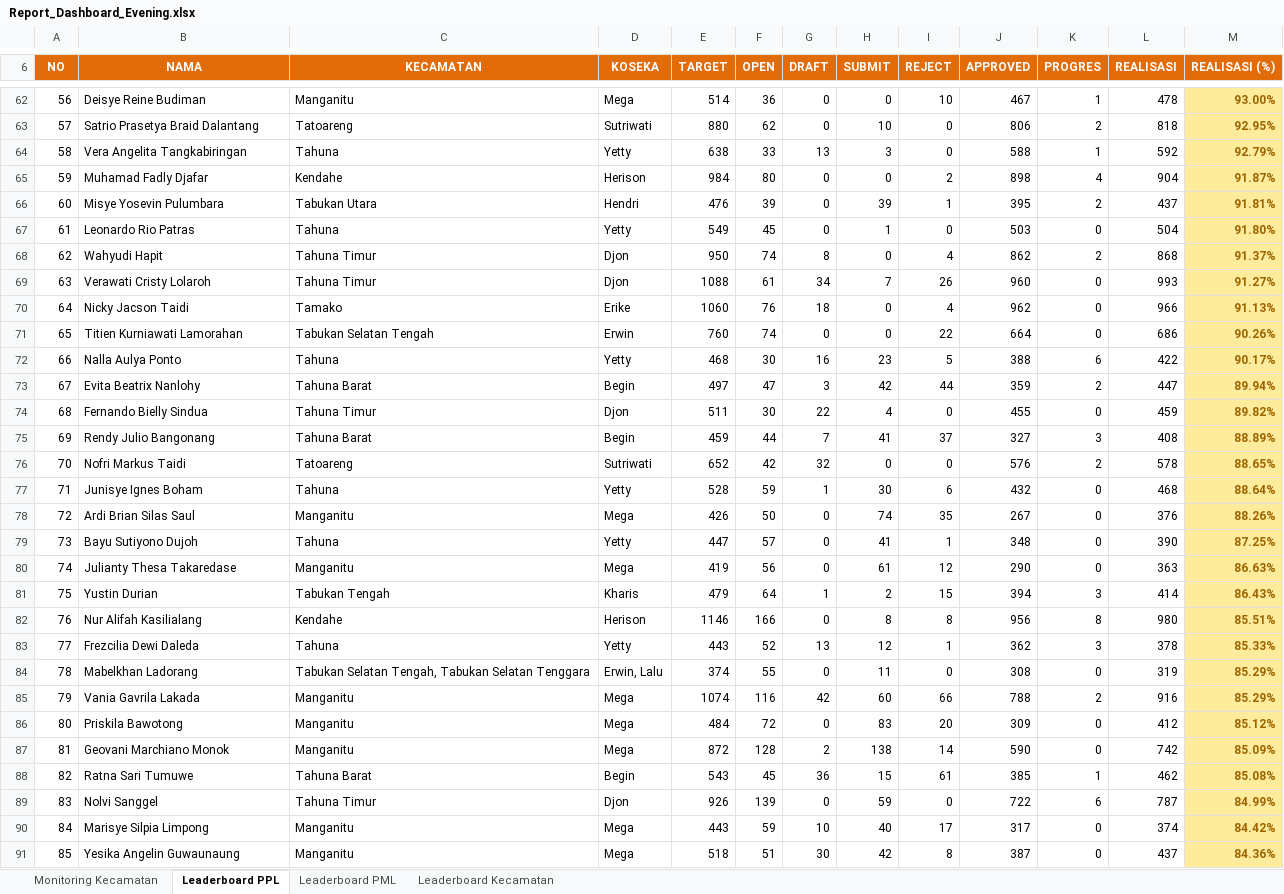
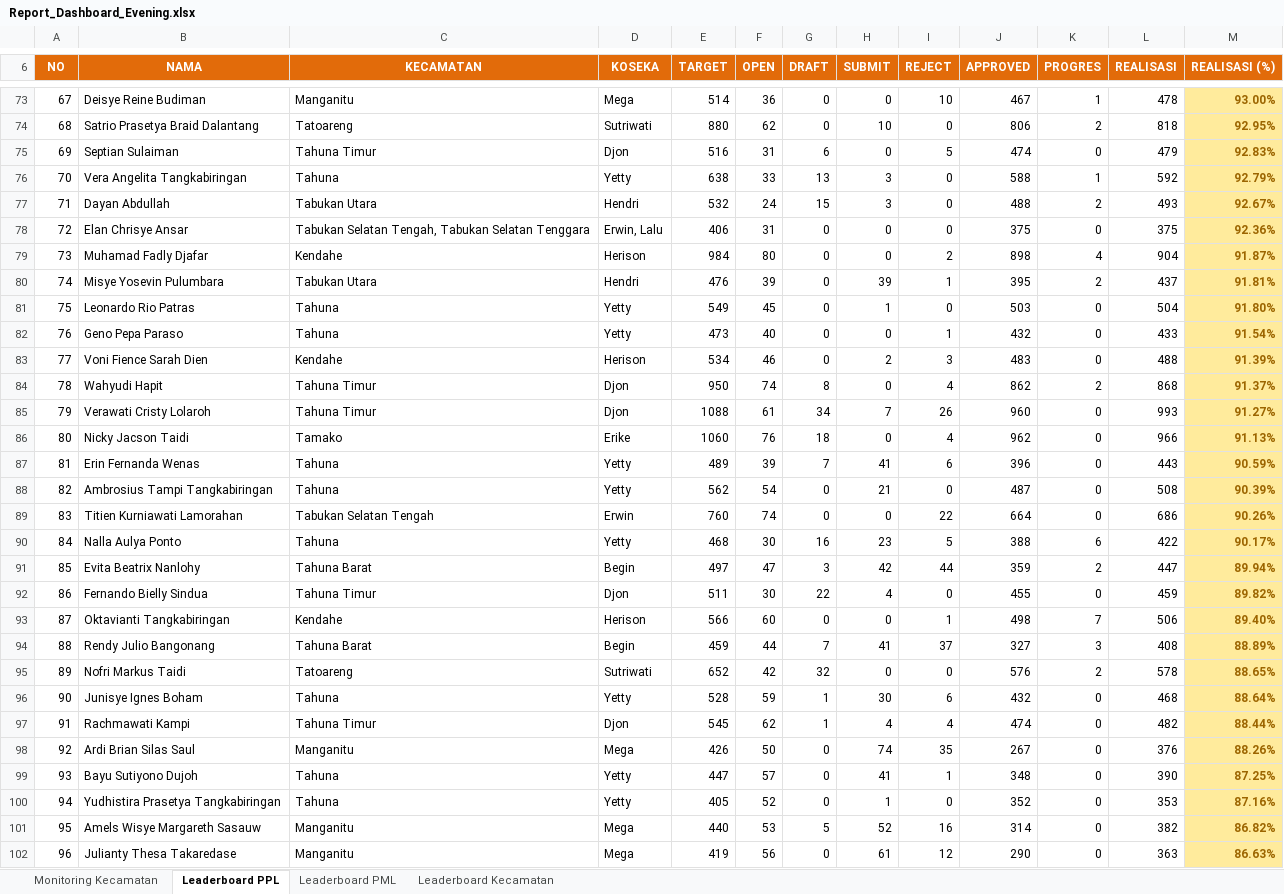
Before and after one commit to danimat15/fasih-sm-scrapper, an Excel workbook: dashboard/public/Report_Dashboard_Evening.xlsx, sheet Leaderboard PPL, drawn as a sheet; only a part is shown, gaps mark what is left out; the shorter side is filled out with more unchanged rows; values as stored, in another font and other column widths than the file's, no borders; the diff covers the shown part only; the diff names each change by its address in the sheet, - before the commit and + after, or states it on an @@ line.

```diff
--- a/dashboard/public/Report_Dashboard_Evening.xlsx (sheet Leaderboard PPL)
+++ b/dashboard/public/Report_Dashboard_Evening.xlsx (sheet Leaderboard PPL)
@@ column A (NO) renumbered from row 4 down @@
+row 75: 69 | Septian Sulaiman | Tahuna Timur | Djon | 516 | 31 | 6 | 0 | 5 | 474 | 0 | 479 | 92.83%
+row 77: 71 | Dayan Abdullah | Tabukan Utara | Hendri | 532 | 24 | 15 | 3 | 0 | 488 | 2 | 493 | 92.67%
+row 78: 72 | Elan Chrisye Ansar | Tabukan Selatan Tengah, Tabukan Selatan Tenggara | Erwin, Lalu | 406 | 31 | 0 | 0 | 0 | 375 | 0 | 375 | 92.36%
+row 82: 76 | Geno Pepa Paraso | Tahuna | Yetty | 473 | 40 | 0 | 0 | 1 | 432 | 0 | 433 | 91.54%
+row 83: 77 | Voni Fience Sarah Dien | Kendahe | Herison | 534 | 46 | 0 | 2 | 3 | 483 | 0 | 488 | 91.39%
+row 87: 81 | Erin Fernanda Wenas | Tahuna | Yetty | 489 | 39 | 7 | 41 | 6 | 396 | 0 | 443 | 90.59%
+row 88: 82 | Ambrosius Tampi Tangkabiringan | Tahuna | Yetty | 562 | 54 | 0 | 21 | 0 | 487 | 0 | 508 | 90.39%
+row 93: 87 | Oktavianti Tangkabiringan | Kendahe | Herison | 566 | 60 | 0 | 0 | 1 | 498 | 7 | 506 | 89.40%
+row 97: 91 | Rachmawati Kampi | Tahuna Timur | Djon | 545 | 62 | 1 | 4 | 4 | 474 | 0 | 482 | 88.44%
+row 100: 94 | Yudhistira Prasetya Tangkabiringan | Tahuna | Yetty | 405 | 52 | 0 | 1 | 0 | 352 | 0 | 353 | 87.16%
+row 101: 95 | Amels Wisye Margareth Sasauw | Manganitu | Mega | 440 | 53 | 5 | 52 | 16 | 314 | 0 | 382 | 86.82%
```
Also changed, not shown: 16 added rows, 18 moved rows and 6 edited cells elsewhere in this sheet, sheet Leaderboard Kecamatan, sheet Leaderboard PML, sheet Monitoring Kecamatan, dashboard/public/Monev_Pendataan_SE2026_Evening.xlsx, dashboard/public/Monev_Pendataan_SE2026_Latest.xlsx, 10 other files.
